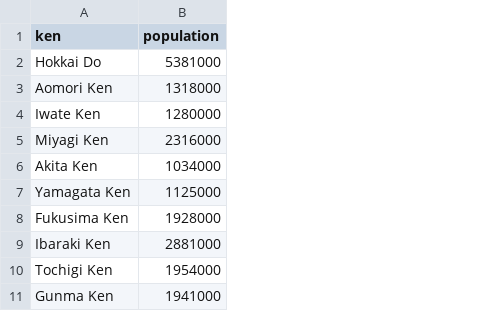
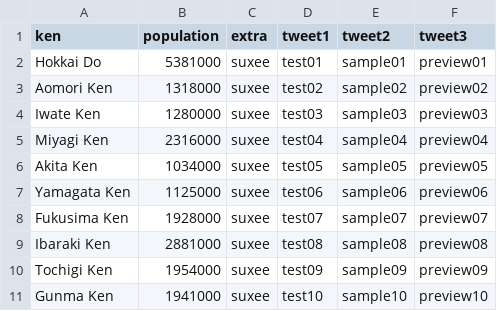
Before and after one commit to SUXEEE/3DjsFiles, a CSV file: pop2014re.csv, drawn as a sheet; only a part is shown; the diff names each change by its address in the sheet, - before the commit and + after, or states it on an @@ line.

```diff
--- a/pop2014re.csv
+++ b/pop2014re.csv
+column C (extra), rows 2-11: all suxee
+column D (tweet1), rows 2-11: test01 | test02 | test03 | test04 | test05 | test06 | test07 | test08 | test09 | test10
+column E (tweet2), rows 2-11: sample01 | sample02 | sample03 | sample04 | sample05 | sample06 | sample07 | sample08 | sample09 | sample10
+column F (tweet3), rows 2-11: preview01 | preview02 | preview03 | preview04 | preview05 | preview06 | preview07 | preview08 | preview09 | preview10
```
Also changed, not shown: 1 other file.
